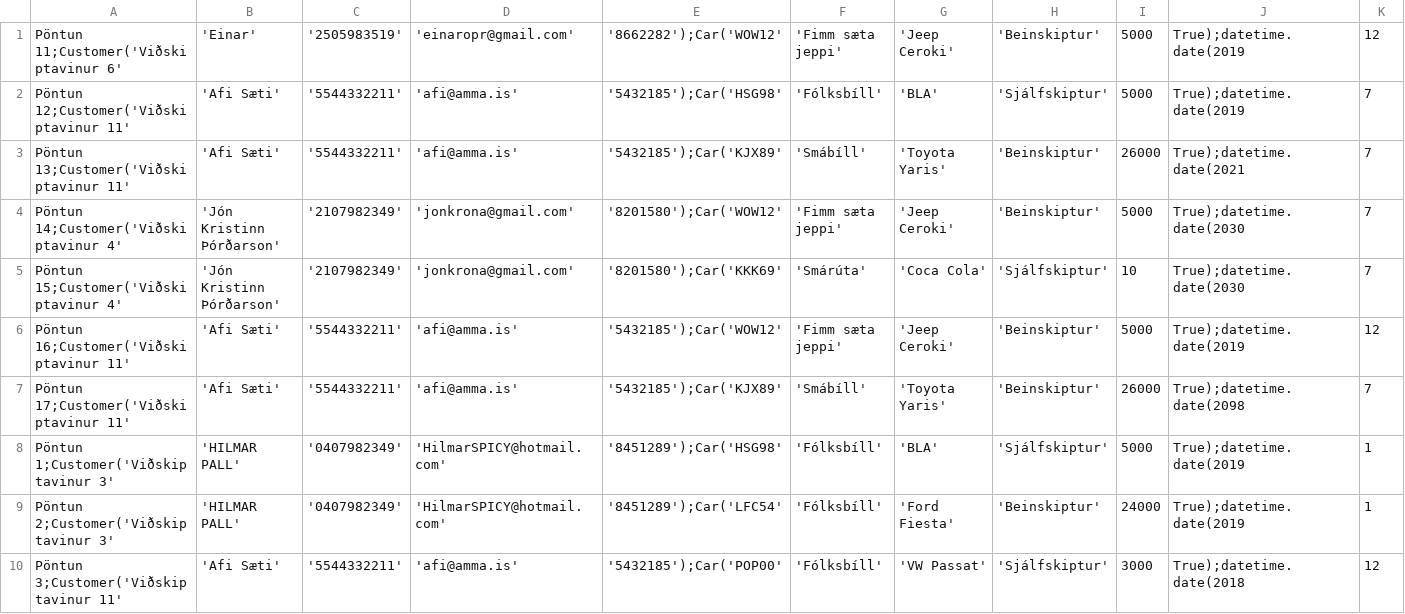
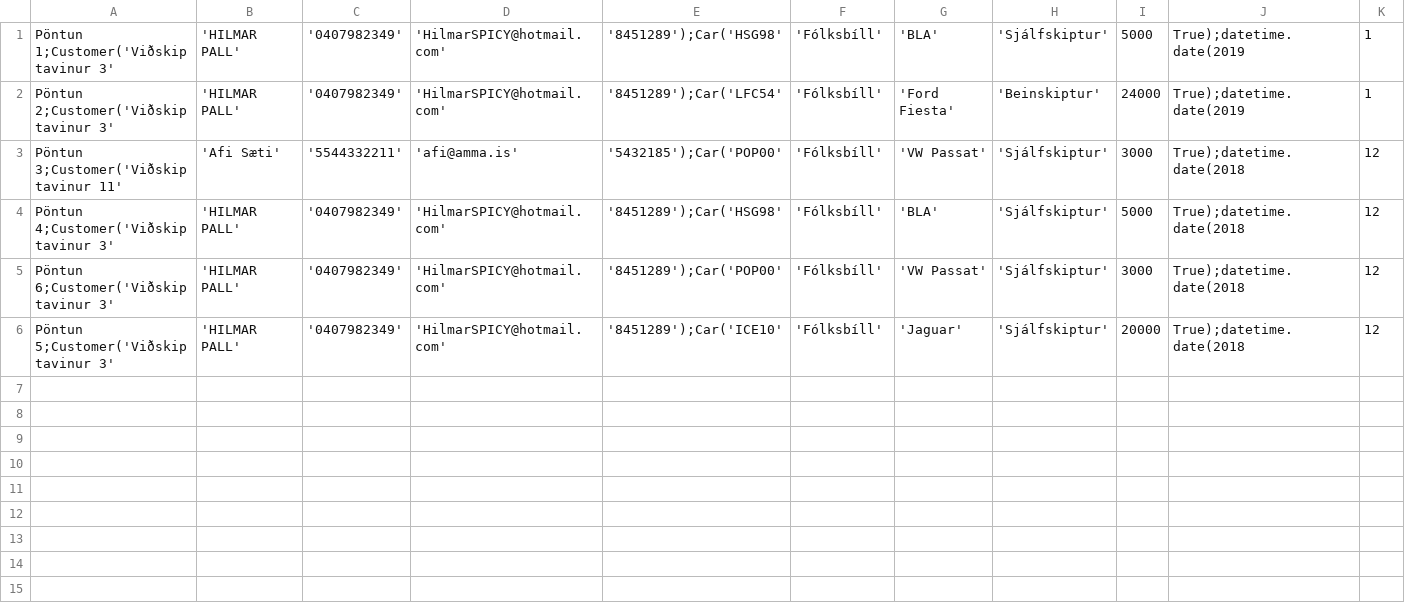
Before and after one commit to einaroddurpall/vln1, a CSV file: data/orders.csv, drawn as a sheet; only a part is shown; removed rows and columns are numbered as before the commit, all else as after; rows hold the shown columns only; the diff names each change by its address in the sheet, - before the commit and + after, or states it on an @@ line.

```diff
--- a/data/orders.csv
+++ b/data/orders.csv
-row 1: Pöntun 11;Customer('Viðskiptavinur 6' | 'Einar' | '2505983519' | 'einaropr@gmail.com' | '8662282');Car('WOW12' | 'Fimm sæta jeppi' | 'Jeep Ceroki' | 'Beinskiptur' | 5000 | True);datetime.date(2019 | 12
-row 2: Pöntun 12;Customer('Viðskiptavinur 11' | 'Afi Sæti' | '5544332211' | 'afi@amma.is' | '5432185');Car('HSG98' | 'Fólksbíll' | 'BLA' | 'Sjálfskiptur' | 5000 | True);datetime.date(2019 | 7
-row 3: Pöntun 13;Customer('Viðskiptavinur 11' | 'Afi Sæti' | '5544332211' | 'afi@amma.is' | '5432185');Car('KJX89' | 'Smábíll' | 'Toyota Yaris' | 'Beinskiptur' | 26000 | True);datetime.date(2021 | 7
-row 4: Pöntun 14;Customer('Viðskiptavinur 4' | 'Jón Kristinn Þórðarson' | '2107982349' | 'jonkrona@gmail.com' | '8201580');Car('WOW12' | 'Fimm sæta jeppi' | 'Jeep Ceroki' | 'Beinskiptur' | 5000 | True);datetime.date(2030 | 7
-row 5: Pöntun 15;Customer('Viðskiptavinur 4' | 'Jón Kristinn Þórðarson' | '2107982349' | 'jonkrona@gmail.com' | '8201580');Car('KKK69' | 'Smárúta' | 'Coca Cola' | 'Sjálfskiptur' | 10 | True);datetime.date(2030 | 7
-row 6: Pöntun 16;Customer('Viðskiptavinur 11' | 'Afi Sæti' | '5544332211' | 'afi@amma.is' | '5432185');Car('WOW12' | 'Fimm sæta jeppi' | 'Jeep Ceroki' | 'Beinskiptur' | 5000 | True);datetime.date(2019 | 12
-row 7: Pöntun 17;Customer('Viðskiptavinur 11' | 'Afi Sæti' | '5544332211' | 'afi@amma.is' | '5432185');Car('KJX89' | 'Smábíll' | 'Toyota Yaris' | 'Beinskiptur' | 26000 | True);datetime.date(2098 | 7
+row 4: Pöntun 4;Customer('Viðskiptavinur 3' | 'HILMAR PALL' | '0407982349' | 'HilmarSPICY@hotmail.com' | '8451289');Car('HSG98' | 'Fólksbíll' | 'BLA' | 'Sjálfskiptur' | 5000 | True);datetime.date(2018 | 12
+row 5: Pöntun 6;Customer('Viðskiptavinur 3' | 'HILMAR PALL' | '0407982349' | 'HilmarSPICY@hotmail.com' | '8451289');Car('POP00' | 'Fólksbíll' | 'VW Passat' | 'Sjálfskiptur' | 3000 | True);datetime.date(2018 | 12
+row 6: Pöntun 5;Customer('Viðskiptavinur 3' | 'HILMAR PALL' | '0407982349' | 'HilmarSPICY@hotmail.com' | '8451289');Car('ICE10' | 'Fólksbíll' | 'Jaguar' | 'Sjálfskiptur' | 20000 | True);datetime.date(2018 | 12
```
Also changed, not shown: 1 other file.
